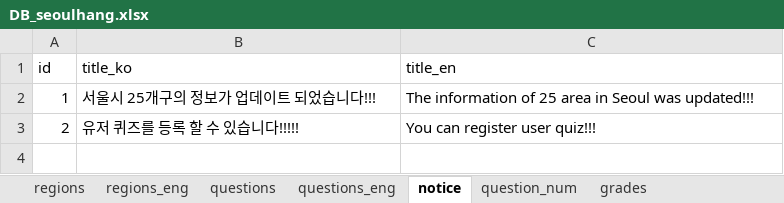
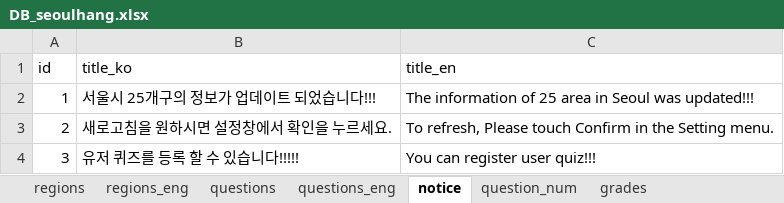
Before and after one commit to jhpark426/seoulhang_server, an Excel workbook: app/import/DB_seoulhang.xlsx, sheet notice, drawn as a sheet; values as stored, in another font and other column widths than the file's, no borders; the diff names each change by its address in the sheet, - before the commit and + after, or states it on an @@ line.

```diff
--- a/app/import/DB_seoulhang.xlsx (sheet notice)
+++ b/app/import/DB_seoulhang.xlsx (sheet notice)
-B3 (title_ko): 유저 퀴즈를 등록 할 수 있습니다!!!!!
+B3 (title_ko): 새로고침을 원하시면 설정창에서 확인을 누르세요.
-C3 (title_en): You can register user quiz!!!
+C3 (title_en): To refresh, Please touch Confirm in the Setting menu.
+row 4: 3 | 유저 퀴즈를 등록 할 수 있습니다!!!!! | You can register user quiz!!!
```
Also changed, not shown: 1 other file.
